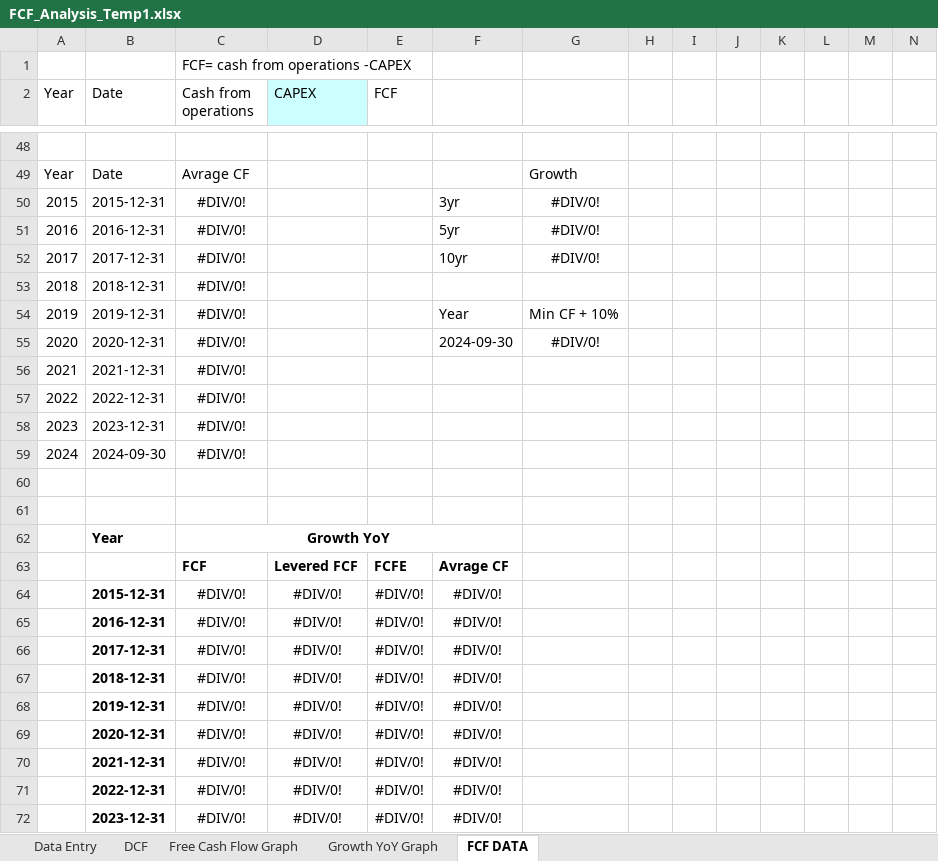
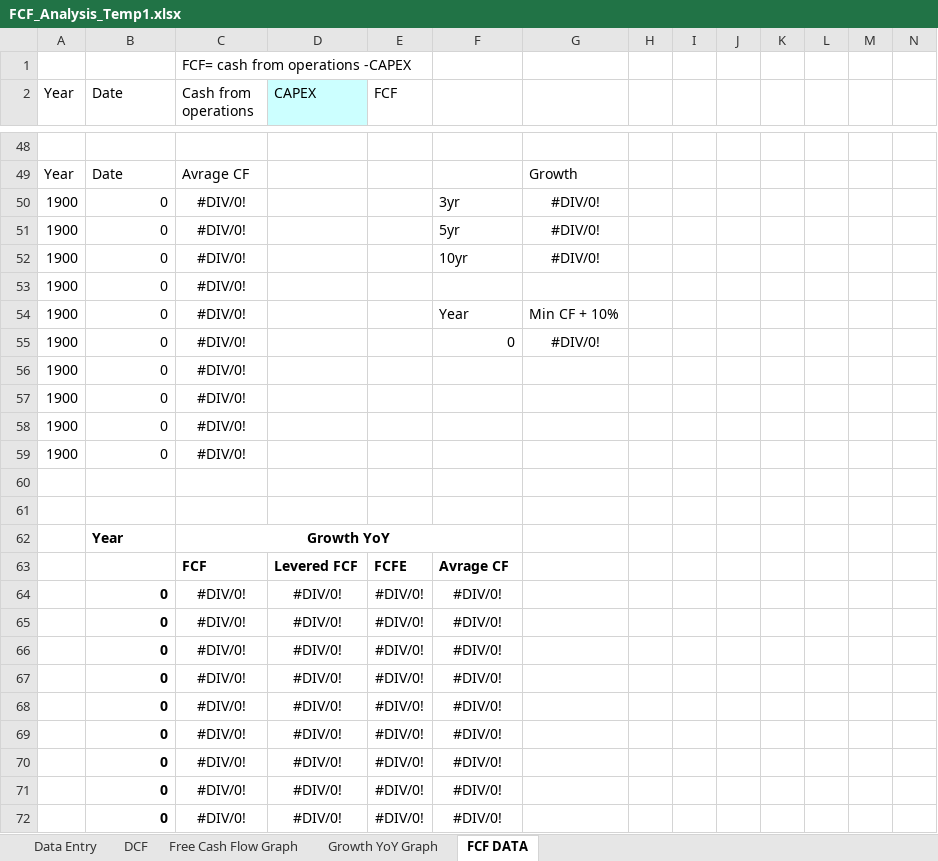
Before and after one commit to RBenhGit/financial_to_exel, an Excel workbook: FCF_Analysis_Temp1.xlsx, sheet FCF DATA, drawn as a sheet; only a part is shown, gaps mark what is left out; values as stored, in another font and other column widths than the file's, no borders; removed rows and columns are numbered as before the commit, all else as after; rows hold the shown columns only; the diff covers the shown part only; the diff names each change by its address in the sheet, - before the commit and + after, or states it on an @@ line.

```diff
--- a/FCF_Analysis_Temp1.xlsx (sheet FCF DATA)
+++ b/FCF_Analysis_Temp1.xlsx (sheet FCF DATA)
-A50 (Year): 2015
+A50 (Year): 1900
-B50 (Date): 2015-12-31
+B50 (Date): 0
-A51 (Year): 2016
+A51 (Year): 1900
-B51 (Date): 2016-12-31
+B51 (Date): 0
-A52 (Year): 2017
+A52 (Year): 1900
-B52 (Date): 2017-12-31
+B52 (Date): 0
-row 53: 2018 | 2018-12-31 | #DIV/0!
+row 53: 1900 | 0 | #DIV/0!
-A54 (Year): 2019
+A54 (Year): 1900
-B54 (Date): 2019-12-31
+B54 (Date): 0
-row 55: 2020 | 2020-12-31 | #DIV/0! |  |  | 2024-09-30 | #DIV/0!
-row 56: 2021 | 2021-12-31 | #DIV/0!
-row 57: 2022 | 2022-12-31 | #DIV/0!
-row 58: 2023 | 2023-12-31 | #DIV/0!
-row 59: 2024 | 2024-09-30 | #DIV/0!
+row 55: 1900 | 0 | #DIV/0! |  |  | 0 | #DIV/0!
+row 56: 1900 | 0 | #DIV/0!
+row 57: 1900 | 0 | #DIV/0!
+row 58: 1900 | 0 | #DIV/0!
+row 59: 1900 | 0 | #DIV/0!
-B64 (Date): 2015-12-31
+B64 (Date): 0
-B65 (Date): 2016-12-31
+B65 (Date): 0
-B66 (Date): 2017-12-31
+B66 (Date): 0
-B67 (Date): 2018-12-31
+B67 (Date): 0
-B68 (Date): 2019-12-31
+B68 (Date): 0
-B69 (Date): 2020-12-31
+B69 (Date): 0
-B70 (Date): 2021-12-31
+B70 (Date): 0
-B71 (Date): 2022-12-31
+B71 (Date): 0
-B72 (Date): 2023-12-31
+B72 (Date): 0
```
Also changed, not shown: 60 edited cells elsewhere in this sheet, sheet DCF, sheet Data Entry, charts or pictures, 1 other file.
